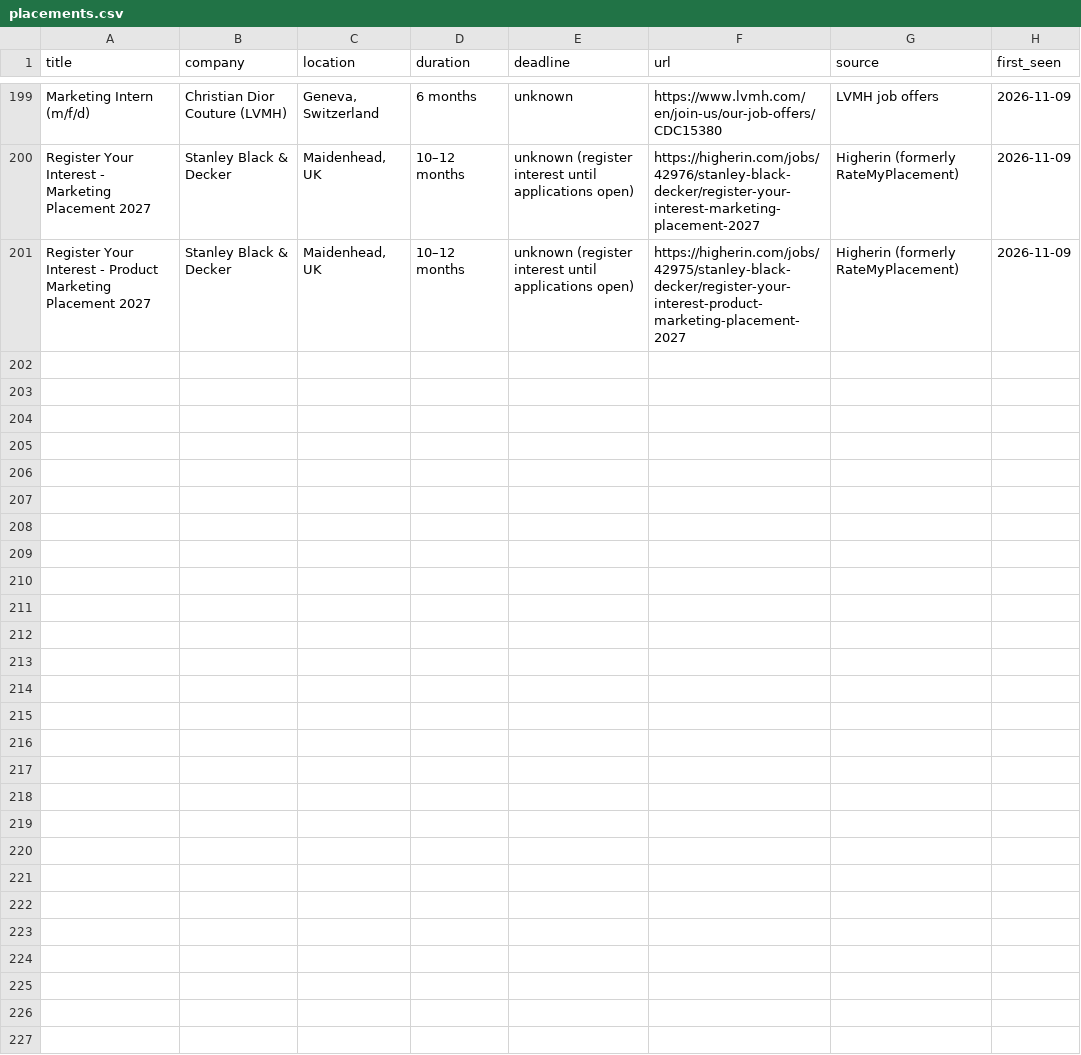
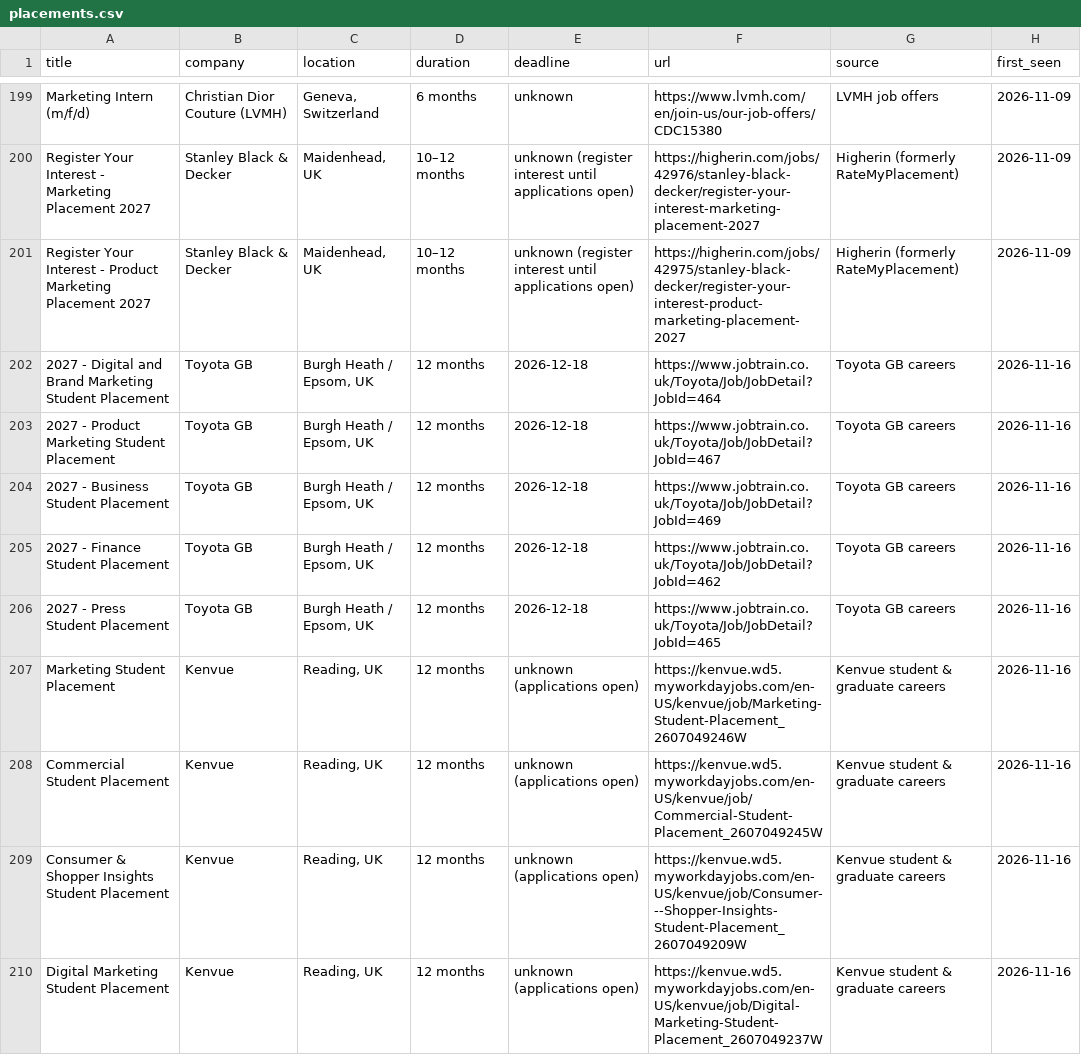
Before and after one commit to javierorange/maya-placement, a CSV file: placements.csv, drawn as a sheet; only a part is shown, gaps mark what is left out; the diff covers the shown part only; the diff names each change by its address in the sheet, - before the commit and + after, or states it on an @@ line.

```diff
--- a/placements.csv
+++ b/placements.csv
+row 202: 2027 - Digital and Brand Marketing Student Placement | Toyota GB | Burgh Heath / Epsom, UK | 12 months | 2026-12-18 | https://www.jobtrain.co.uk/Toyota/Job/JobDetail?JobId=464 | Toyota GB careers | 2026-11-16
+row 203: 2027 - Product Marketing Student Placement | Toyota GB | Burgh Heath / Epsom, UK | 12 months | 2026-12-18 | https://www.jobtrain.co.uk/Toyota/Job/JobDetail?JobId=467 | Toyota GB careers | 2026-11-16
+row 204: 2027 - Business Student Placement | Toyota GB | Burgh Heath / Epsom, UK | 12 months | 2026-12-18 | https://www.jobtrain.co.uk/Toyota/Job/JobDetail?JobId=469 | Toyota GB careers | 2026-11-16
+row 205: 2027 - Finance Student Placement | Toyota GB | Burgh Heath / Epsom, UK | 12 months | 2026-12-18 | https://www.jobtrain.co.uk/Toyota/Job/JobDetail?JobId=462 | Toyota GB careers | 2026-11-16
+row 206: 2027 - Press Student Placement | Toyota GB | Burgh Heath / Epsom, UK | 12 months | 2026-12-18 | https://www.jobtrain.co.uk/Toyota/Job/JobDetail?JobId=465 | Toyota GB careers | 2026-11-16
+row 207: Marketing Student Placement | Kenvue | Reading, UK | 12 months | unknown (applications open) | https://kenvue.wd5.myworkdayjobs.com/en-US/kenvue/job/Marketing-Student-Placement_2607049246W | Kenvue student & graduate careers | 2026-11-16
+row 208: Commercial Student Placement | Kenvue | Reading, UK | 12 months | unknown (applications open) | https://kenvue.wd5.myworkdayjobs.com/en-US/kenvue/job/Commercial-Student-Placement_2607049245W | Kenvue student & graduate careers | 2026-11-16
+row 209: Consumer & Shopper Insights Student Placement | Kenvue | Reading, UK | 12 months | unknown (applications open) | https://kenvue.wd5.myworkdayjobs.com/en-US/kenvue/job/Consumer---Shopper-Insights-Student-Placement_2607049209W | Kenvue student & graduate careers | 2026-11-16
+row 210: Digital Marketing Student Placement | Kenvue | Reading, UK | 12 months | unknown (applications open) | https://kenvue.wd5.myworkdayjobs.com/en-US/kenvue/job/Digital-Marketing-Student-Placement_2607049237W | Kenvue student & graduate careers | 2026-11-16
```
Also changed, not shown: 9 added rows elsewhere in this file, 5 other files.
